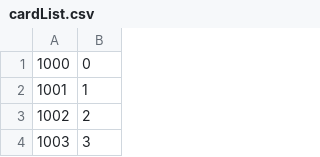
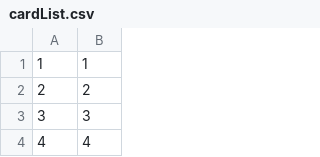
Before and after one commit to e-tregubov/receipt, a CSV file: cardList.csv, drawn as a sheet; only a part is shown; the shorter side is filled out with more unchanged rows; removed rows and columns are numbered as before the commit, all else as after; the diff names each change by its address in the sheet, - before the commit and + after, or states it on an @@ line.

```diff
--- a/cardList.csv
+++ b/cardList.csv
-row 1: 1000 | 0
@@ column A renumbered from row 1 down @@
```
Also changed, not shown: 2 other files.
